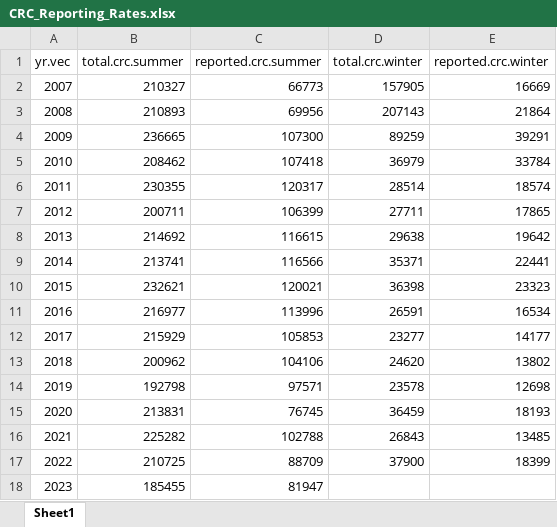
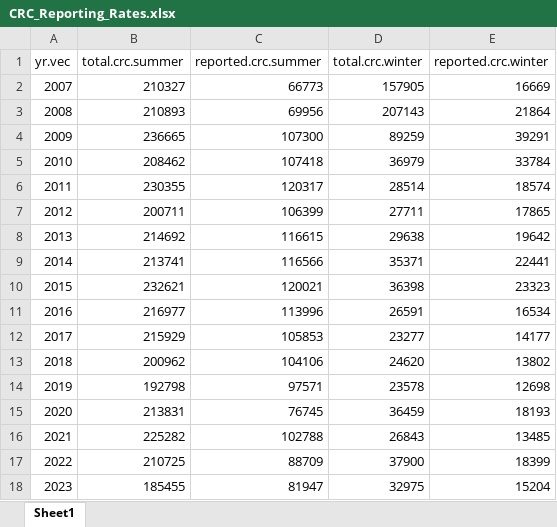
Before and after one commit to wdfw-fp/PS_Rec_Crab_Estimates, an Excel workbook: CRC Data/CRC Reporting Rates/CRC_Reporting_Rates.xlsx, sheet Sheet1, drawn as a sheet; values as stored, in another font and other column widths than the file's, no borders; the diff names each change by its address in the sheet, - before the commit and + after, or states it on an @@ line.

```diff
--- a/CRC Data/CRC Reporting Rates/CRC_Reporting_Rates.xlsx (sheet Sheet1)
+++ b/CRC Data/CRC Reporting Rates/CRC_Reporting_Rates.xlsx (sheet Sheet1)
-D18 (total.crc.winter): (empty)
+D18 (total.crc.winter): 32975
-E18 (reported.crc.winter): (empty)
+E18 (reported.crc.winter): 15204
```
Also changed, not shown: CRC Data/Labor Day Dates Dataframe/LaborDay_Dates.xlsx, Estimate Output/All Year Summary/2023_Summer_CRC_Tables_Final.xlsx, 4 other files.
